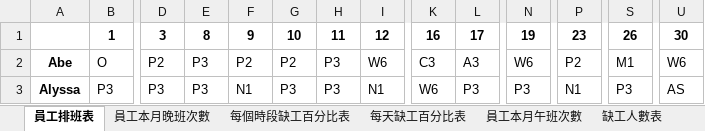
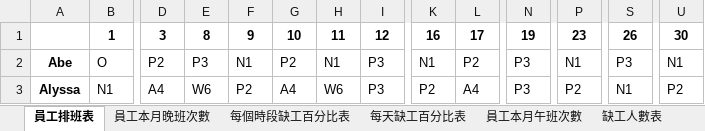
Before and after one commit to h920032/IM_project_alg, an Excel workbook: alg_schedule_data_2019_4.xlsx, sheet 員工排班表, drawn as a sheet; only a part is shown, gaps mark what is left out; values as stored, in another font and other column widths than the file's, no borders; the diff covers the shown part only; the diff names each change by its address in the sheet, - before the commit and + after, or states it on an @@ line.

```diff
--- a/alg_schedule_data_2019_4.xlsx (sheet 員工排班表)
+++ b/alg_schedule_data_2019_4.xlsx (sheet 員工排班表)
-F2: P2
+F2: N1
-H2: P3
+H2: N1
-I2: W6
+I2: P3
-K2: C3
+K2: N1
-L2: A3
+L2: P2
-N2: W6
+N2: P3
-P2: P2
+P2: N1
-S2: M1
+S2: P3
-U2: W6
+U2: N1
-B3: P3
+B3: N1
-D3: P3
+D3: A4
-E3: P3
+E3: W6
-F3: N1
+F3: P2
-G3: P3
+G3: A4
-H3: P3
+H3: W6
-I3: N1
+I3: P3
-K3: W6
+K3: P2
-L3: P3
+L3: A4
-P3: N1
+P3: P2
-S3: P3
+S3: N1
-U3: AS
+U3: P2
```
Also changed, not shown: 6 added rows, 14 removed rows and 454 edited cells elsewhere in this sheet, sheet 員工每週有哪幾種休息時間, sheet 缺工人數表, sheet 員工本月晚班次數, sheet 員工本月午班次數, sheet 每個時段缺工百分比表, sheet 每天缺工百分比表, 7 other files.
